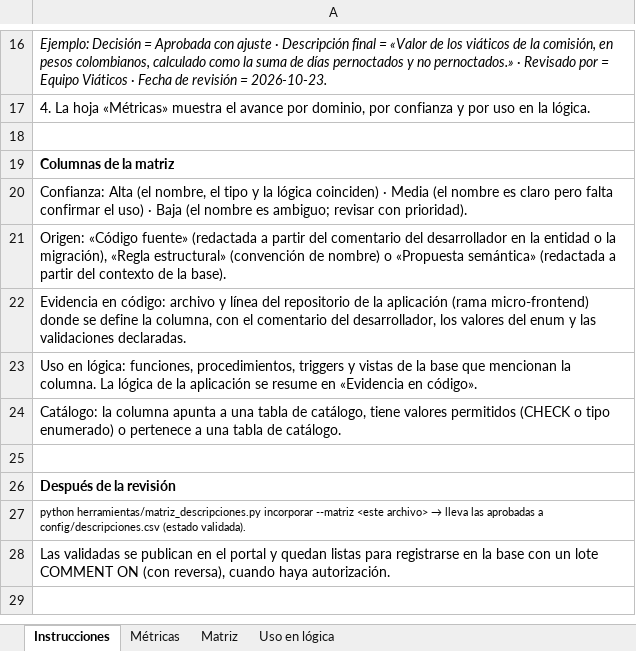
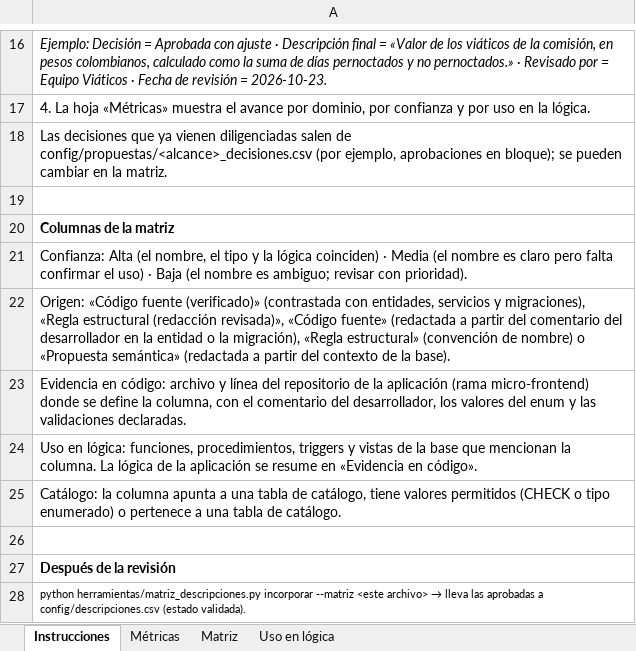
Before and after one commit to aldairgonzalez-ops/esap-portal-datos, an Excel workbook: config/propuestas/Matriz_Validacion_Descripciones_Fase2.xlsx, sheet Instrucciones, drawn as a sheet; only a part is shown, gaps mark what is left out; the shorter side is filled out with more unchanged rows; values as stored, in another font and other column widths than the file's, no borders; addresses are those after the commit; the diff names each change by its address in the sheet, - before the commit and + after, or states it on an @@ line.

```diff
--- a/config/propuestas/Matriz_Validacion_Descripciones_Fase2.xlsx (sheet Instrucciones)
+++ b/config/propuestas/Matriz_Validacion_Descripciones_Fase2.xlsx (sheet Instrucciones)
+row 18: Las decisiones que ya vienen diligenciadas salen de config/propuestas/<alcance>_decisiones.csv (por ejemplo, aprobaciones en bloque); se pueden cambiar en la matriz.
-A22: Origen: «Código fuente» (redactada…
+A22: Origen: «Código fuente (verificado)» (contrastada con entidades, servicios y migraciones), «Regla estructural (redacción revisada)», «Código fuente» (redactada…
```
Also changed, not shown: sheet Matriz, sheet Uso en lógica, sheet Métricas, formulas that keep their value, 14 other files.
